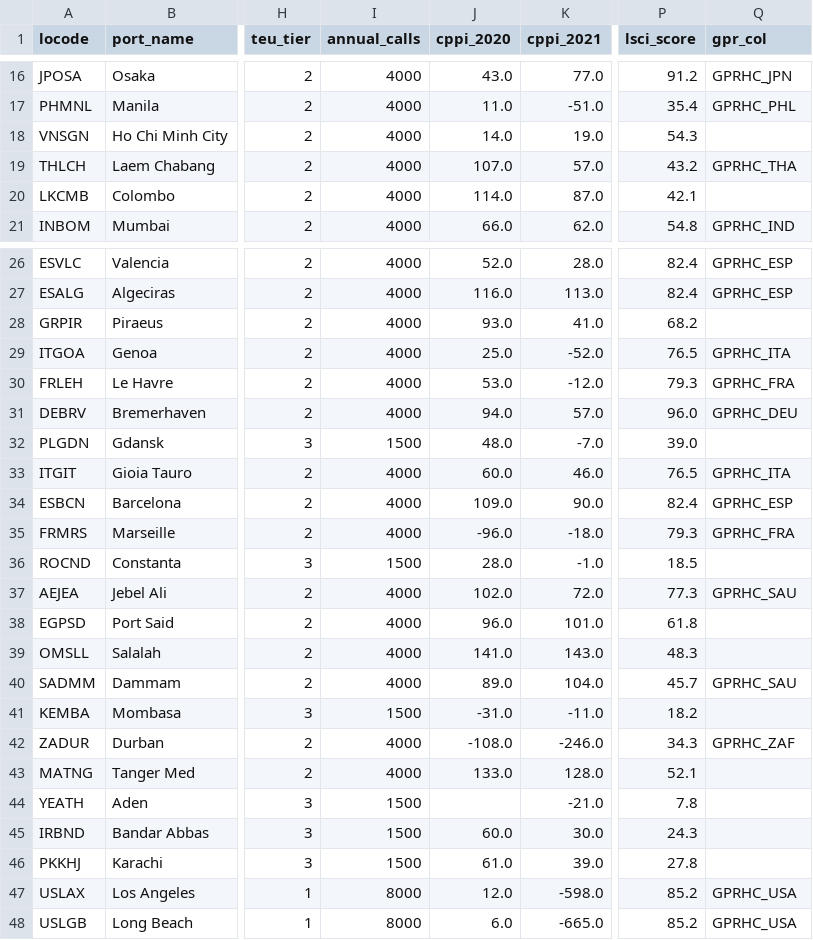
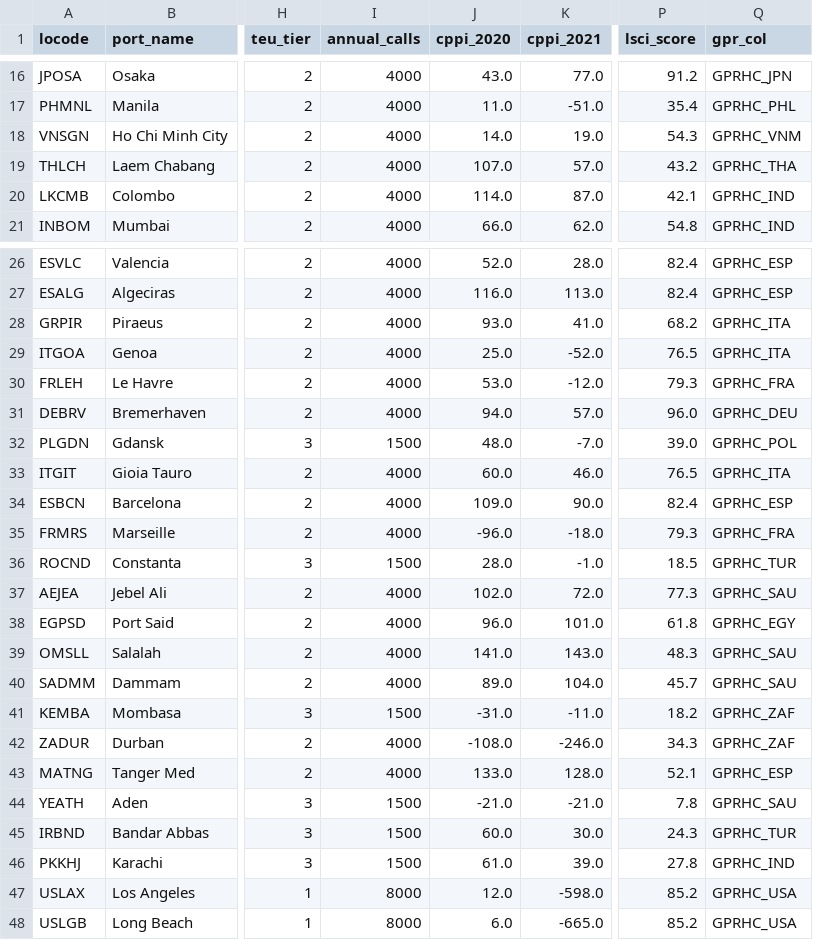
Before and after one commit to aryan-zingade-glitch/Port_Risk, a CSV file: data/processed/port_master.csv, drawn as a sheet; only a part is shown, gaps mark what is left out; the diff covers the shown part only; the diff names each change by its address in the sheet, - before the commit and + after, or states it on an @@ line.

```diff
--- a/data/processed/port_master.csv
+++ b/data/processed/port_master.csv
-Q18 (gpr_col): (empty)
+Q18 (gpr_col): GPRHC_VNM
-Q20 (gpr_col): (empty)
+Q20 (gpr_col): GPRHC_IND
-Q28 (gpr_col): (empty)
+Q28 (gpr_col): GPRHC_ITA
-Q32 (gpr_col): (empty)
+Q32 (gpr_col): GPRHC_POL
-Q36 (gpr_col): (empty)
+Q36 (gpr_col): GPRHC_TUR
-Q38 (gpr_col): (empty)
+Q38 (gpr_col): GPRHC_EGY
-Q39 (gpr_col): (empty)
+Q39 (gpr_col): GPRHC_SAU
-Q41 (gpr_col): (empty)
+Q41 (gpr_col): GPRHC_ZAF
-Q43 (gpr_col): (empty)
+Q43 (gpr_col): GPRHC_ESP
-J44 (cppi_2020): (empty)
+J44 (cppi_2020): -21.0
-Q44 (gpr_col): (empty)
+Q44 (gpr_col): GPRHC_SAU
-Q45 (gpr_col): (empty)
+Q45 (gpr_col): GPRHC_TUR
-Q46 (gpr_col): (empty)
+Q46 (gpr_col): GPRHC_IND
```
Also changed, not shown: 1 edited cell elsewhere in this file, 3 other files.
